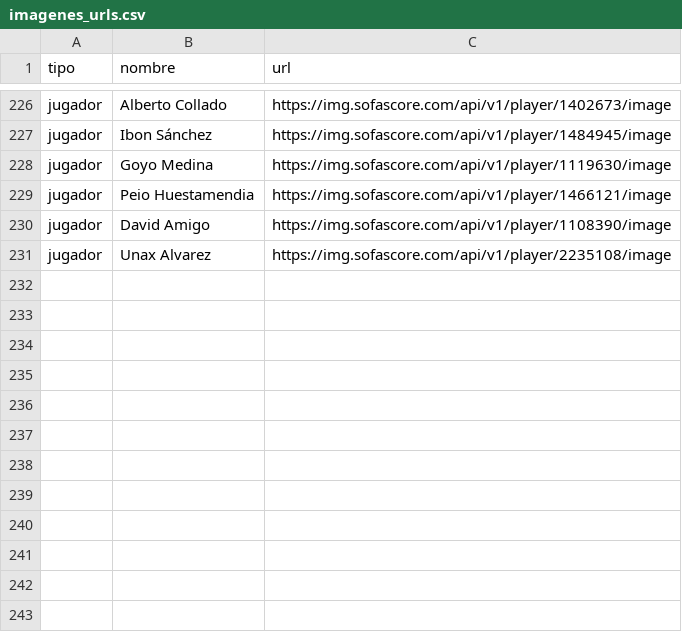
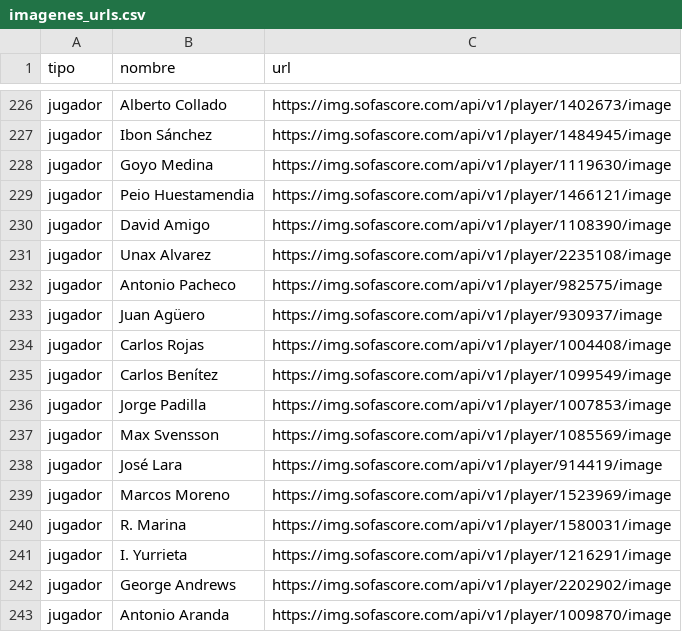
Before and after one commit to RoberDev22/Perfil-Elite-Dashboard, a CSV file: data/imagenes_urls.csv, drawn as a sheet; only a part is shown, gaps mark what is left out.

Commit message:
Anadir 12 fotos mas usando equipo actual + nacionalidad para desambiguar

```diff
--- a/data/imagenes_urls.csv
+++ b/data/imagenes_urls.csv
@@ -231 +231,13 @@ jugador,David Amigo,https://img.sofascore.com/api/v1/player/1108390/image
 jugador,Unax Alvarez,https://img.sofascore.com/api/v1/player/2235108/image
+jugador,Antonio Pacheco,https://img.sofascore.com/api/v1/player/982575/image
+jugador,Juan Agüero,https://img.sofascore.com/api/v1/player/930937/image
+jugador,Carlos Rojas,https://img.sofascore.com/api/v1/player/1004408/image
+jugador,Carlos Benítez,https://img.sofascore.com/api/v1/player/1099549/image
+jugador,Jorge Padilla,https://img.sofascore.com/api/v1/player/1007853/image
+jugador,Max Svensson,https://img.sofascore.com/api/v1/player/1085569/image
+jugador,José Lara,https://img.sofascore.com/api/v1/player/914419/image
+jugador,Marcos Moreno,https://img.sofascore.com/api/v1/player/1523969/image
+jugador,R. Marina,https://img.sofascore.com/api/v1/player/1580031/image
+jugador,I. Yurrieta,https://img.sofascore.com/api/v1/player/1216291/image
+jugador,George Andrews,https://img.sofascore.com/api/v1/player/2202902/image
+jugador,Antonio Aranda,https://img.sofascore.com/api/v1/player/1009870/image
```
